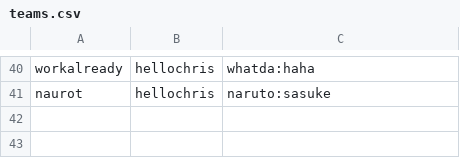
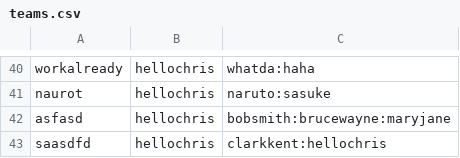
Before and after one commit to sbiothmane/POLO341, a CSV file: Sprint_2/version1/data/teams.csv, drawn as a sheet; only a part is shown, gaps mark what is left out.

```diff
--- a/Sprint_2/version1/data/teams.csv
+++ b/Sprint_2/version1/data/teams.csv
@@ -41 +41,3 @@ workalready,hellochris,whatda:haha
 naurot,hellochris,naruto:sasuke
+asfasd,hellochris,bobsmith:brucewayne:maryjane
+saasdfd,hellochris,clarkkent:hellochris
```
Also changed, not shown: 6 other files.
